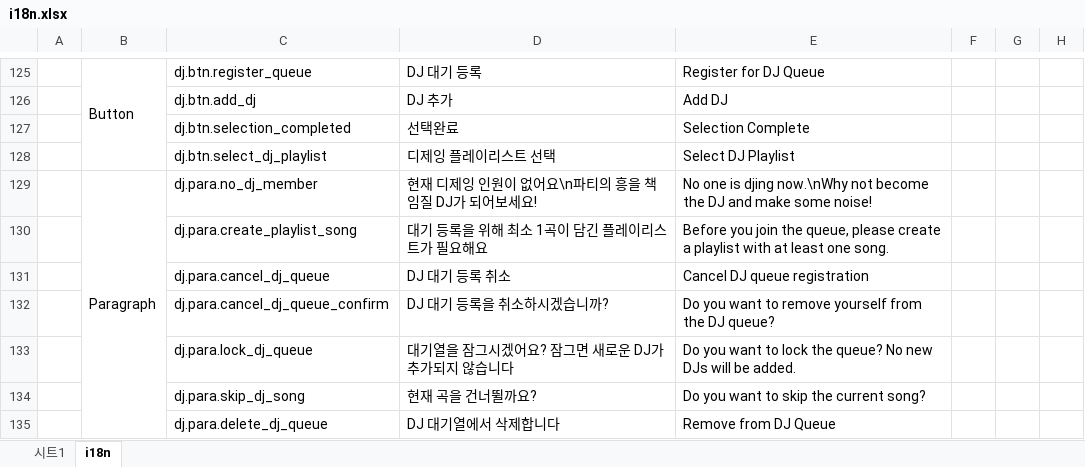
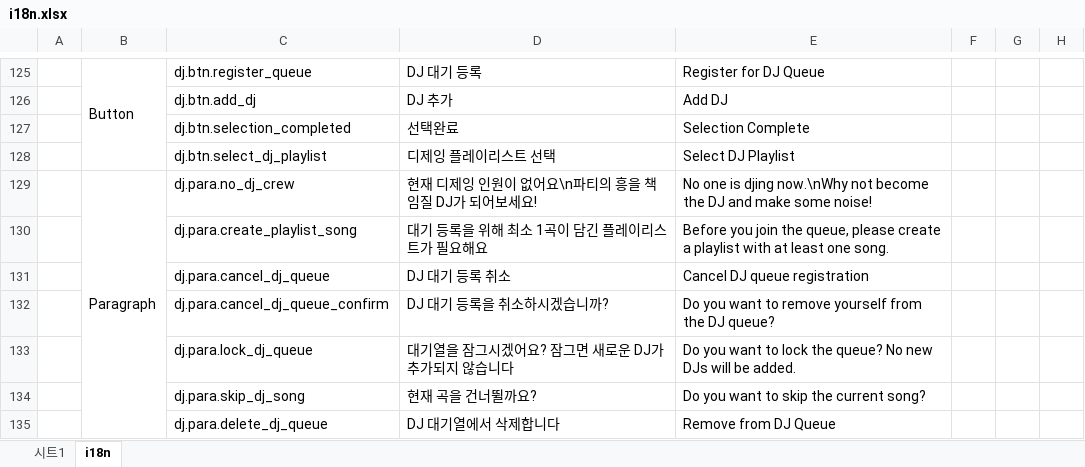
Before and after one commit to pfplay/pfplay-web, an Excel workbook: scripts/i18n.xlsx, sheet i18n, drawn as a sheet; only a part is shown, gaps mark what is left out; values as stored, in another font and other column widths than the file's, no borders; charts and pictures not drawn; the diff names each change by its address in the sheet, - before the commit and + after, or states it on an @@ line.

Commit message:
chore: 명칭 변경 - member >> crew (#174)

```diff
--- a/scripts/i18n.xlsx (sheet i18n)
+++ b/scripts/i18n.xlsx (sheet i18n)
-C129: dj.para.no_dj_member
+C129: dj.para.no_dj_crew
```
Also changed, not shown: sheet 시트1, 41 other files.
